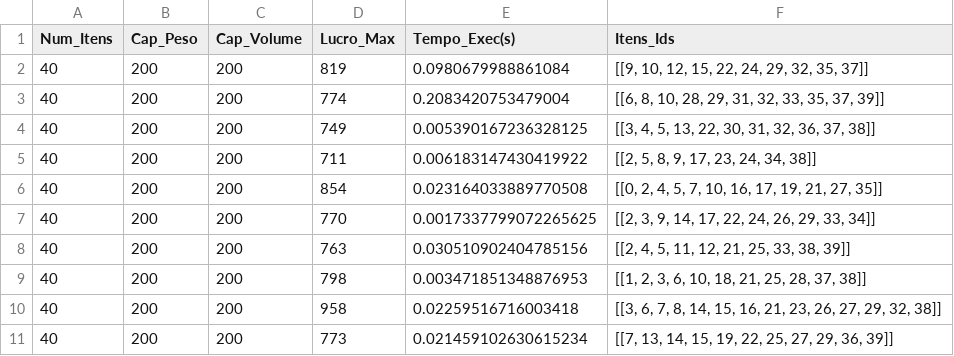
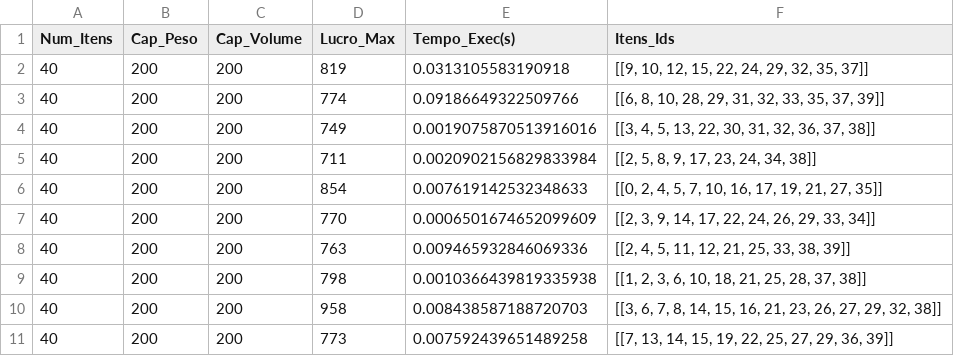
Before and after one commit to bernardo-dev/TP_PAA, a CSV file: solutions/bb/exp1/200_200_40.csv, drawn as a sheet.

```diff
--- a/solutions/bb/exp1/200_200_40.csv
+++ b/solutions/bb/exp1/200_200_40.csv
@@ -1,11 +1,11 @@
 Num_Itens,Cap_Peso,Cap_Volume,Lucro_Max,Tempo_Exec(s),Itens_Ids
-40,200,200,819,0.0980679988861084,"[[9, 10, 12, 15, 22, 24, 29, 32, 35, 37]]"
-40,200,200,774,0.2083420753479004,"[[6, 8, 10, 28, 29, 31, 32, 33, 35, 37, 39]]"
-40,200,200,749,0.005390167236328125,"[[3, 4, 5, 13, 22, 30, 31, 32, 36, 37, 38]]"
-40,200,200,711,0.006183147430419922,"[[2, 5, 8, 9, 17, 23, 24, 34, 38]]"
-40,200,200,854,0.023164033889770508,"[[0, 2, 4, 5, 7, 10, 16, 17, 19, 21, 27, 35]]"
-40,200,200,770,0.0017337799072265625,"[[2, 3, 9, 14, 17, 22, 24, 26, 29, 33, 34]]"
-40,200,200,763,0.030510902404785156,"[[2, 4, 5, 11, 12, 21, 25, 33, 38, 39]]"
-40,200,200,798,0.003471851348876953,"[[1, 2, 3, 6, 10, 18, 21, 25, 28, 37, 38]]"
-40,200,200,958,0.02259516716003418,"[[3, 6, 7, 8, 14, 15, 16, 21, 23, 26, 27, 29, 32, 38]]"
-40,200,200,773,0.021459102630615234,"[[7, 13, 14, 15, 19, 22, 25, 27, 29, 36, 39]]"
+40,200,200,819,0.0313105583190918,"[[9, 10, 12, 15, 22, 24, 29, 32, 35, 37]]"
+40,200,200,774,0.09186649322509766,"[[6, 8, 10, 28, 29, 31, 32, 33, 35, 37, 39]]"
+40,200,200,749,0.0019075870513916016,"[[3, 4, 5, 13, 22, 30, 31, 32, 36, 37, 38]]"
+40,200,200,711,0.0020902156829833984,"[[2, 5, 8, 9, 17, 23, 24, 34, 38]]"
+40,200,200,854,0.007619142532348633,"[[0, 2, 4, 5, 7, 10, 16, 17, 19, 21, 27, 35]]"
+40,200,200,770,0.0006501674652099609,"[[2, 3, 9, 14, 17, 22, 24, 26, 29, 33, 34]]"
+40,200,200,763,0.009465932846069336,"[[2, 4, 5, 11, 12, 21, 25, 33, 38, 39]]"
+40,200,200,798,0.0010366439819335938,"[[1, 2, 3, 6, 10, 18, 21, 25, 28, 37, 38]]"
+40,200,200,958,0.008438587188720703,"[[3, 6, 7, 8, 14, 15, 16, 21, 23, 26, 27, 29, 32, 38]]"
+40,200,200,773,0.007592439651489258,"[[7, 13, 14, 15, 19, 22, 25, 27, 29, 36, 39]]"
```
Also changed, not shown: solutions/bb/exp2/100_100_40.csv, solutions/bb/exp2/500_100_40.csv, 47 other files.
